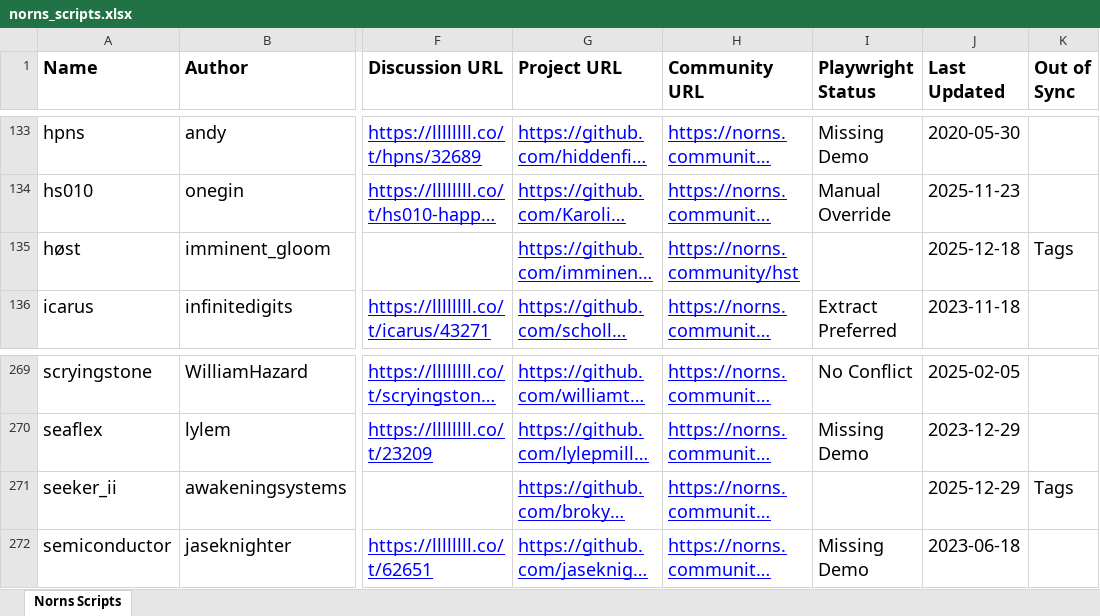
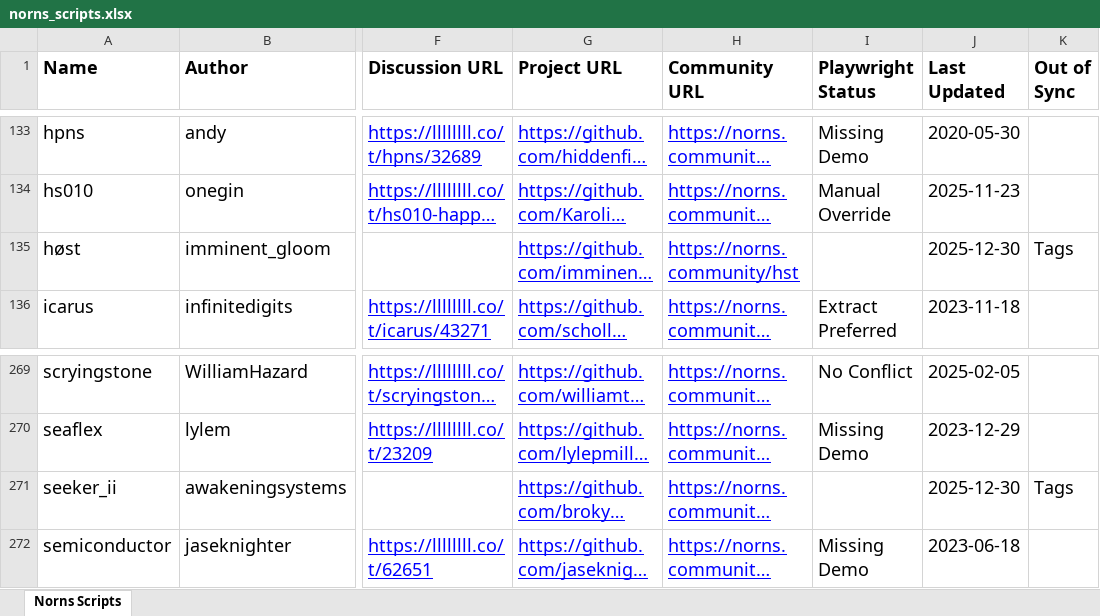
Before and after one commit to seajaysec/nornslist, an Excel workbook: norns_scripts.xlsx, sheet Norns Scripts, drawn as a sheet; only a part is shown, gaps mark what is left out; long unchanged cells end in …; values as stored, in another font and other column widths than the file's, no borders; table styles not drawn; the diff names each change by its address in the sheet, - before the commit and + after, or states it on an @@ line.

```diff
--- a/norns_scripts.xlsx (sheet Norns Scripts)
+++ b/norns_scripts.xlsx (sheet Norns Scripts)
-J135 (Last Updated): 2025-12-18
+J135 (Last Updated): 2025-12-30
-J271 (Last Updated): 2025-12-29
+J271 (Last Updated): 2025-12-30
```
